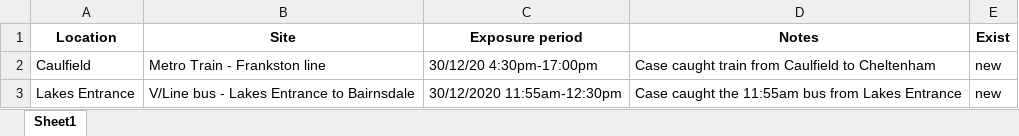
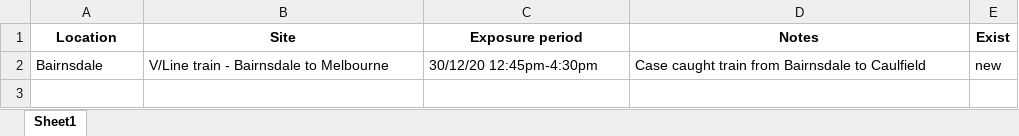
Before and after one commit to Mike-Honey/covid-19-vic-au, an Excel workbook: case-locations-and-outbreaks_case-alerts--public-exposure-sites_1_diff.xlsx, sheet Sheet1, drawn as a sheet; values as stored, in another font and other column widths than the file's, no borders; the diff names each change by its address in the sheet, - before the commit and + after, or states it on an @@ line.

```diff
--- a/case-locations-and-outbreaks_case-alerts--public-exposure-sites_1_diff.xlsx (sheet Sheet1)
+++ b/case-locations-and-outbreaks_case-alerts--public-exposure-sites_1_diff.xlsx (sheet Sheet1)
-A2 (Location): Caulfield
+A2 (Location): Bairnsdale
-B2 (Site): Metro Train - Frankston line
+B2 (Site): V/Line train - Bairnsdale to Melbourne
-C2 (Exposure period): 30/12/20 4:30pm-17:00pm
+C2 (Exposure period): 30/12/20 12:45pm-4:30pm
-D2 (Notes): …train from Caulfield to Cheltenham
+D2 (Notes): …train from Bairnsdale to Caulfield
-row 3: Lakes Entrance | V/Line bus - Lakes Entrance to Bairnsdale | 30/12/2020 11:55am-12:30pm | Case caught the 11:55am bus from Lakes Entrance | new
```
Also changed, not shown: Coronavirus COVID-19 - VIC AU Exposure sites.xlsx, case-locations-and-outbreaks_case-alerts--public-exposure-sites_0.xlsx, 2 other files.
